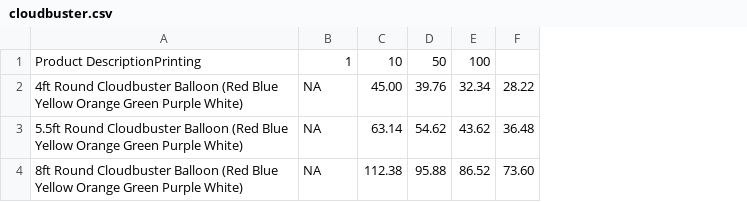
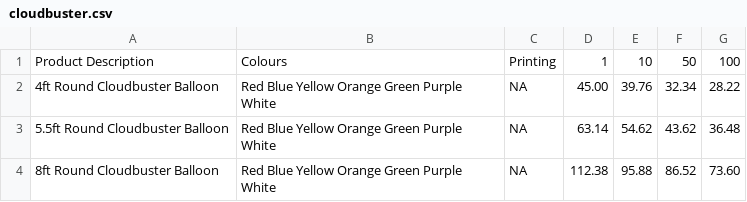
Before and after one commit to DeBraid/pioneerline2014, a CSV file: csv/cloudbuster.csv, drawn as a sheet; removed rows and columns are numbered as before the commit, all else as after; the diff names each change by its address in the sheet, - before the commit and + after, or states it on an @@ line.

Commit message:
added cloudbuster and adrite

```diff
--- a/csv/cloudbuster.csv
+++ b/csv/cloudbuster.csv
-column A, rows 2-4: 4ft Round Cloudbuster Balloon (Red Blue Yellow Orange Green Purple White) | 5.5ft Round Cloudbuster Balloon (Red Blue Yellow Orange Green Purple White) | 8ft Round Cloudbuster Balloon (Red Blue Yellow Orange Green Purple White)
+column A, rows 2-4: 4ft Round Cloudbuster Balloon | 5.5ft Round Cloudbuster Balloon | 8ft Round Cloudbuster Balloon
+column B, rows 2-4: all Red Blue Yellow Orange Green Purple White
-row 1: Product DescriptionPrinting | 1 | 10 | 50 | 100
+row 1: Product Description | Colours | Printing | 1 | 10 | 50 | 100
```
Also changed, not shown: csv/adriteeconomyline.csv, 10 other files.
